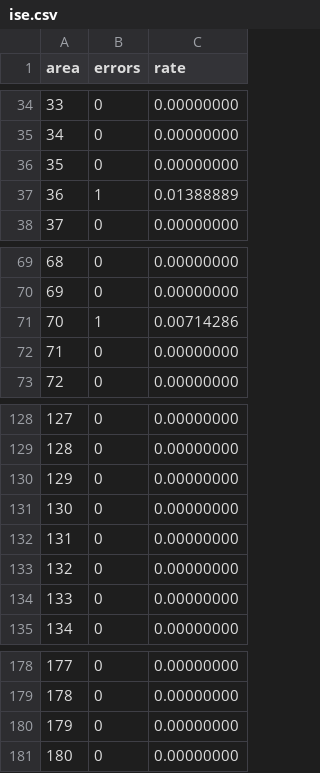
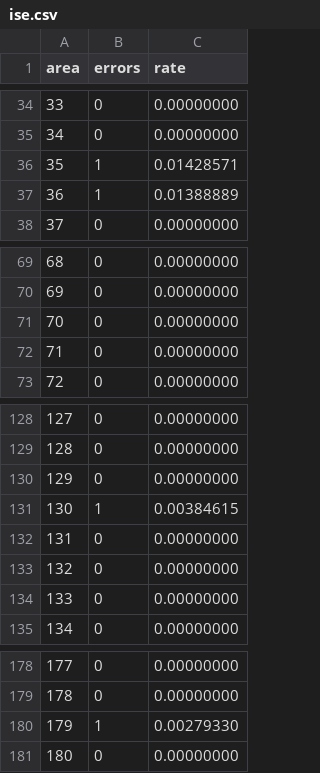
Before and after one commit to esalvucci/SBFBackend, a CSV file: sbf_lib/test-app/output/ise.csv, drawn as a sheet; only a part is shown, gaps mark what is left out.

```diff
--- a/sbf_lib/test-app/output/ise.csv
+++ b/sbf_lib/test-app/output/ise.csv
@@ -35,3 +35,3 @@ area;errors;rate
 34;0;0.00000000
-35;0;0.00000000
+35;1;0.01428571
 36;1;0.01388889
@@ -70,3 +70,3 @@ area;errors;rate
 69;0;0.00000000
-70;1;0.00714286
+70;0;0.00000000
 71;0;0.00000000
@@ -130,3 +130,3 @@ area;errors;rate
 129;0;0.00000000
-130;0;0.00000000
+130;1;0.00384615
 131;0;0.00000000
@@ -179,3 +179,3 @@ area;errors;rate
 178;0;0.00000000
-179;0;0.00000000
+179;1;0.00279330
 180;0;0.00000000
```
Also changed, not shown: sbf_lib/test-app/output/fp.csv, sbf_lib/test-app/output/stats.csv, 1 other file.
